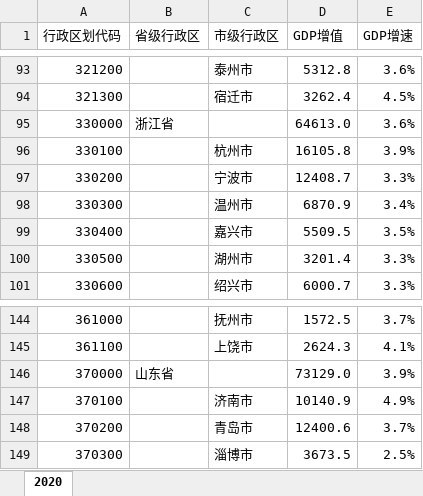
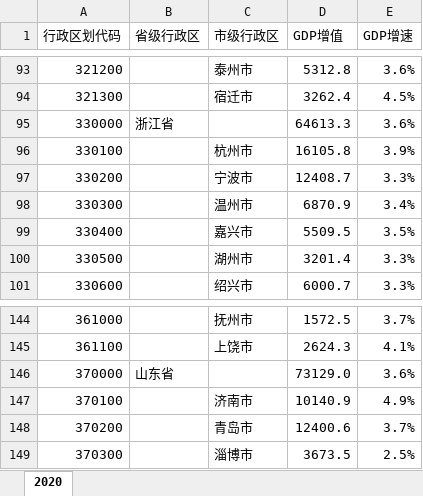
Before and after one commit to Andrea-Lee/gdps_china, an Excel workbook: data.xlsx, sheet 2020, drawn as a sheet; only a part is shown, gaps mark what is left out; values as stored, in another font and other column widths than the file's, no cell formats; the diff covers the shown part only; the diff names each change by its address in the sheet, - before the commit and + after, or states it on an @@ line.

```diff
--- a/data.xlsx (sheet 2020)
+++ b/data.xlsx (sheet 2020)
-D95 (GDP增值): 64613.0
+D95 (GDP增值): 64613.3
-E146 (GDP增速): 3.9%
+E146 (GDP增速): 3.6%
```
Also changed, not shown: 51 edited cells elsewhere in this sheet, cell formats.
